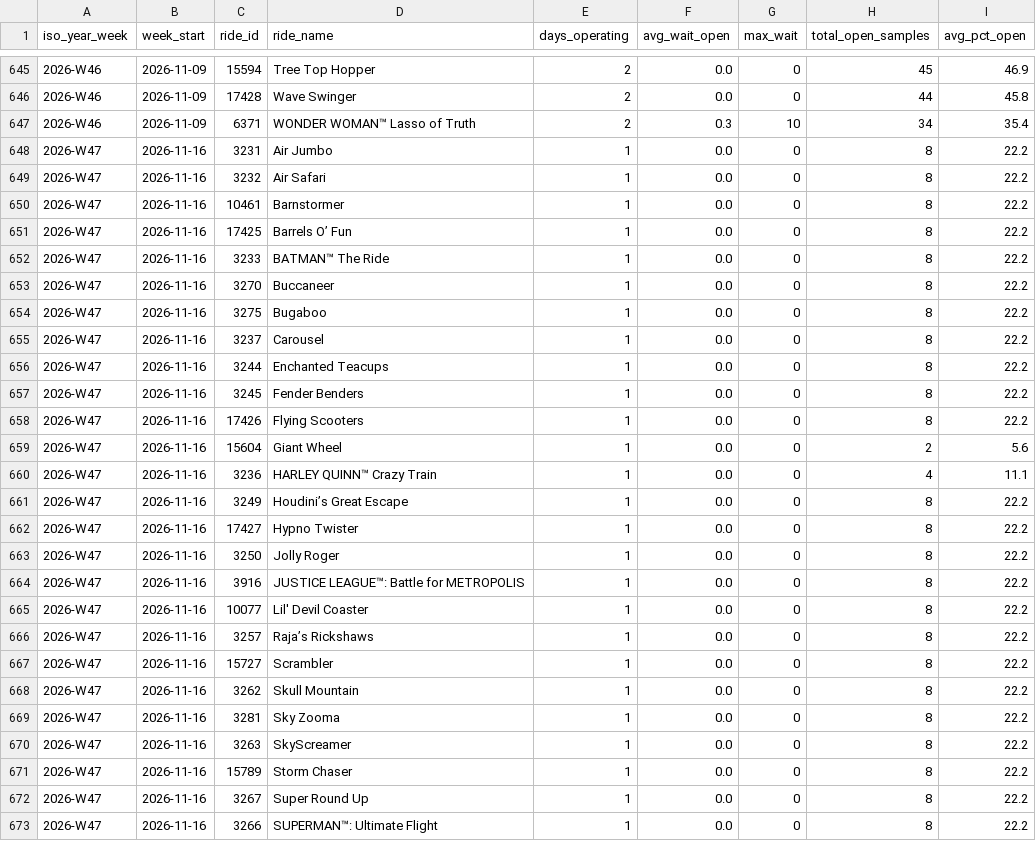
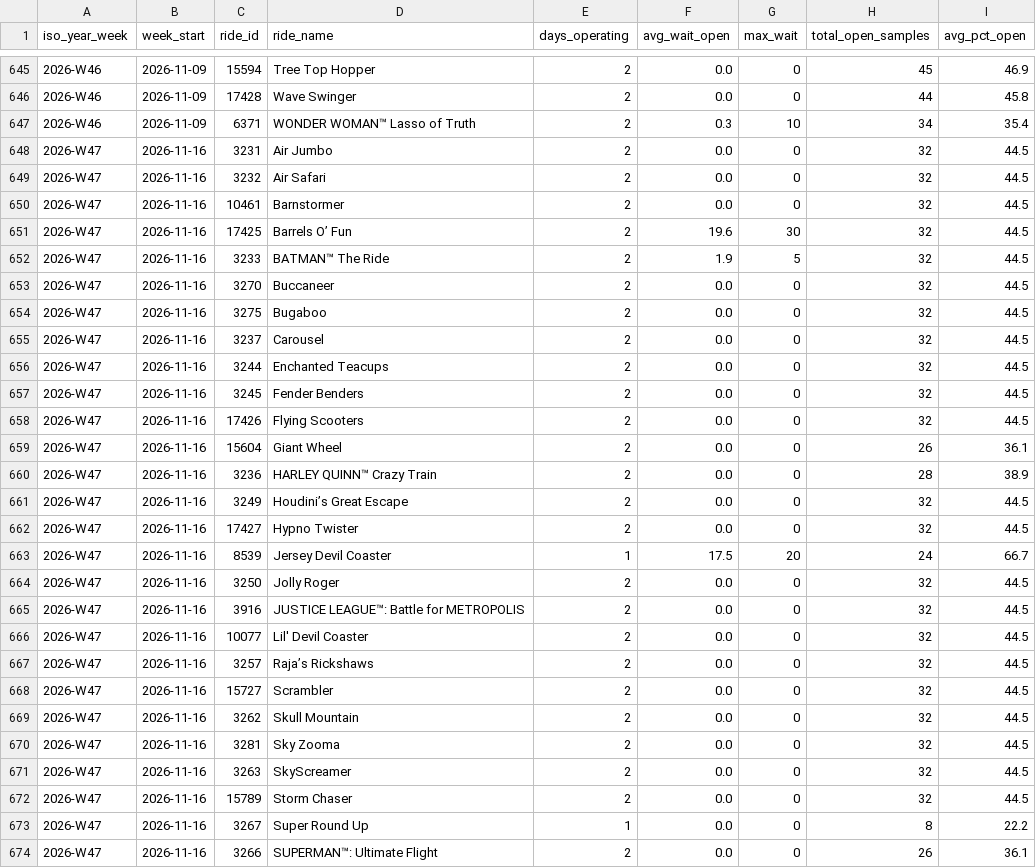
Before and after one commit to Santie-a/sixflags-data, a CSV file: docs/data/agg/weekly.csv, drawn as a sheet; only a part is shown, gaps mark what is left out; the diff covers the shown part only.

```diff
--- a/docs/data/agg/weekly.csv
+++ b/docs/data/agg/weekly.csv
@@ -647,27 +647,28 @@ iso_year_week,week_start,ride_id,ride_name,days_operating,avg_wait_open,max_wait
 2026-W46,2026-11-09,6371,WONDER WOMAN™ Lasso of Truth,2,0.3,10,34,35.4
-2026-W47,2026-11-16,3231,Air Jumbo,1,0.0,0,8,22.2
-2026-W47,2026-11-16,3232,Air Safari,1,0.0,0,8,22.2
-2026-W47,2026-11-16,10461,Barnstormer,1,0.0,0,8,22.2
-2026-W47,2026-11-16,17425,Barrels O’ Fun,1,0.0,0,8,22.2
-2026-W47,2026-11-16,3233,BATMAN™ The Ride,1,0.0,0,8,22.2
-2026-W47,2026-11-16,3270,Buccaneer,1,0.0,0,8,22.2
-2026-W47,2026-11-16,3275,Bugaboo,1,0.0,0,8,22.2
-2026-W47,2026-11-16,3237,Carousel,1,0.0,0,8,22.2
-2026-W47,2026-11-16,3244,Enchanted Teacups,1,0.0,0,8,22.2
-2026-W47,2026-11-16,3245,Fender Benders,1,0.0,0,8,22.2
-2026-W47,2026-11-16,17426,Flying Scooters,1,0.0,0,8,22.2
-2026-W47,2026-11-16,15604,Giant Wheel,1,0.0,0,2,5.6
-2026-W47,2026-11-16,3236,HARLEY QUINN™ Crazy Train,1,0.0,0,4,11.1
-2026-W47,2026-11-16,3249,Houdini’s Great Escape,1,0.0,0,8,22.2
-2026-W47,2026-11-16,17427,Hypno Twister,1,0.0,0,8,22.2
-2026-W47,2026-11-16,3250,Jolly Roger,1,0.0,0,8,22.2
-2026-W47,2026-11-16,3916,JUSTICE LEAGUE™: Battle for METROPOLIS,1,0.0,0,8,22.2
-2026-W47,2026-11-16,10077,Lil' Devil Coaster,1,0.0,0,8,22.2
-2026-W47,2026-11-16,3257,Raja’s Rickshaws,1,0.0,0,8,22.2
-2026-W47,2026-11-16,15727,Scrambler,1,0.0,0,8,22.2
-2026-W47,2026-11-16,3262,Skull Mountain,1,0.0,0,8,22.2
-2026-W47,2026-11-16,3281,Sky Zooma,1,0.0,0,8,22.2
-2026-W47,2026-11-16,3263,SkyScreamer,1,0.0,0,8,22.2
-2026-W47,2026-11-16,15789,Storm Chaser,1,0.0,0,8,22.2
+2026-W47,2026-11-16,3231,Air Jumbo,2,0.0,0,32,44.5
+2026-W47,2026-11-16,3232,Air Safari,2,0.0,0,32,44.5
+2026-W47,2026-11-16,10461,Barnstormer,2,0.0,0,32,44.5
+2026-W47,2026-11-16,17425,Barrels O’ Fun,2,19.6,30,32,44.5
+2026-W47,2026-11-16,3233,BATMAN™ The Ride,2,1.9,5,32,44.5
+2026-W47,2026-11-16,3270,Buccaneer,2,0.0,0,32,44.5
+2026-W47,2026-11-16,3275,Bugaboo,2,0.0,0,32,44.5
+2026-W47,2026-11-16,3237,Carousel,2,0.0,0,32,44.5
+2026-W47,2026-11-16,3244,Enchanted Teacups,2,0.0,0,32,44.5
+2026-W47,2026-11-16,3245,Fender Benders,2,0.0,0,32,44.5
+2026-W47,2026-11-16,17426,Flying Scooters,2,0.0,0,32,44.5
+2026-W47,2026-11-16,15604,Giant Wheel,2,0.0,0,26,36.1
+2026-W47,2026-11-16,3236,HARLEY QUINN™ Crazy Train,2,0.0,0,28,38.9
+2026-W47,2026-11-16,3249,Houdini’s Great Escape,2,0.0,0,32,44.5
+2026-W47,2026-11-16,17427,Hypno Twister,2,0.0,0,32,44.5
+2026-W47,2026-11-16,8539,Jersey Devil Coaster,1,17.5,20,24,66.7
+2026-W47,2026-11-16,3250,Jolly Roger,2,0.0,0,32,44.5
+2026-W47,2026-11-16,3916,JUSTICE LEAGUE™: Battle for METROPOLIS,2,0.0,0,32,44.5
+2026-W47,2026-11-16,10077,Lil' Devil Coaster,2,0.0,0,32,44.5
+2026-W47,2026-11-16,3257,Raja’s Rickshaws,2,0.0,0,32,44.5
+2026-W47,2026-11-16,15727,Scrambler,2,0.0,0,32,44.5
+2026-W47,2026-11-16,3262,Skull Mountain,2,0.0,0,32,44.5
+2026-W47,2026-11-16,3281,Sky Zooma,2,0.0,0,32,44.5
+2026-W47,2026-11-16,3263,SkyScreamer,2,0.0,0,32,44.5
+2026-W47,2026-11-16,15789,Storm Chaser,2,0.0,0,32,44.5
 2026-W47,2026-11-16,3267,Super Round Up,1,0.0,0,8,22.2
-2026-W47,2026-11-16,3266,SUPERMAN™: Ultimate Flight,1,0.0,0,8,22.2
+2026-W47,2026-11-16,3266,SUPERMAN™: Ultimate Flight,2,0.0,0,26,36.1
```
Also changed, not shown: 1 added row and 16 edited cells elsewhere in this file, docs/data/agg/daily.csv, docs/data/agg/hourly_profile.csv, 1 other file.
